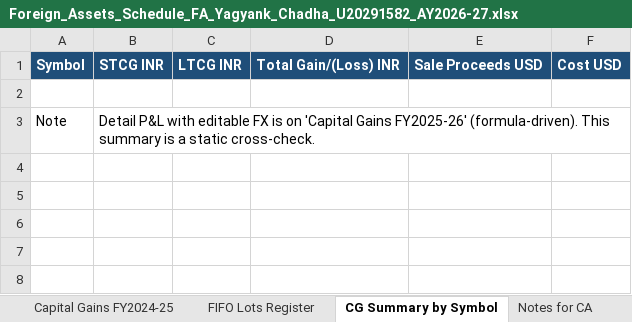
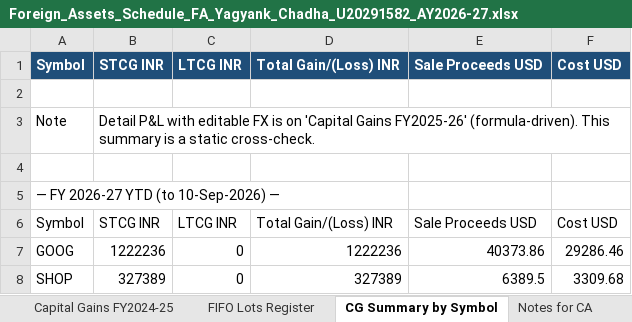
Before and after one commit to caakshay-ux/GITHUB, an Excel workbook: clients/Yagyank_Chadha_U20291582/Foreign_Assets_Schedule_FA_Yagyank_Chadha_U20291582_AY2026-27.xlsx, sheet CG Summary by Symbol, drawn as a sheet; values as stored, in another font and other column widths than the file's, no borders; the diff names each change by its address in the sheet, - before the commit and + after, or states it on an @@ line.

```diff
--- a/clients/Yagyank_Chadha_U20291582/Foreign_Assets_Schedule_FA_Yagyank_Chadha_U20291582_AY2026-27.xlsx (sheet CG Summary by Symbol)
+++ b/clients/Yagyank_Chadha_U20291582/Foreign_Assets_Schedule_FA_Yagyank_Chadha_U20291582_AY2026-27.xlsx (sheet CG Summary by Symbol)
+row 4: (empty)
+row 5: — FY 2026-27 YTD (to 10-Sep-2026) —
+row 6: Symbol | STCG INR | LTCG INR | Total Gain/(Loss) INR | Sale Proceeds USD | Cost USD
+row 7: GOOG | 1222236 | 0 | 1222236 | 40373.86 | 29286.46
+row 8: SHOP | 327389 | 0 | 327389 | 6389.5 | 3309.68
```
Also changed, not shown: sheet FX Lookup, sheet Notes for CA, other sheet tabs, 5 other files.
